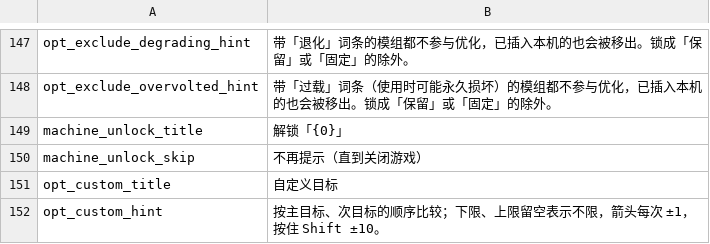
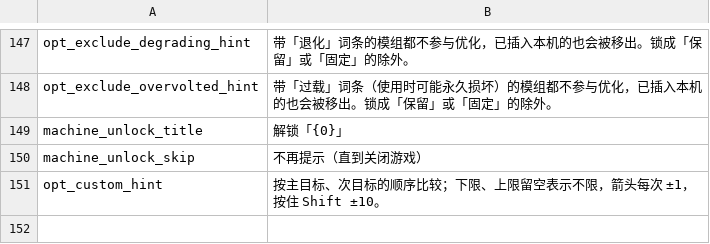
Before and after one commit to Ghostflamez/ModePuzzle_SteamMod, a CSV file: Localization/zh-Hans.csv, drawn as a sheet; only a part is shown, gaps mark what is left out.

```diff
--- a/Localization/zh-Hans.csv
+++ b/Localization/zh-Hans.csv
@@ -150,3 +150,2 @@ machine_unlock_title,解锁「{0}」
 machine_unlock_skip,不再提示（直到关闭游戏）
-opt_custom_title,自定义目标
 opt_custom_hint,按主目标、次目标的顺序比较；下限、上限留空表示不限，箭头每次 ±1，按住 Shift ±10。
```
Also changed, not shown: Localization/en.csv, 3 other files.
